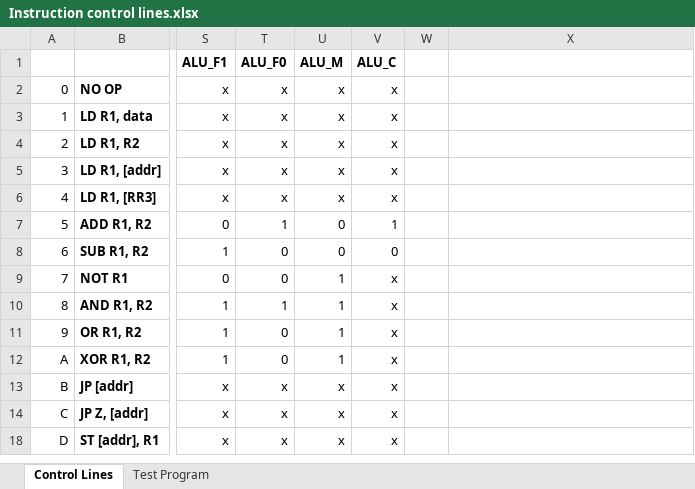
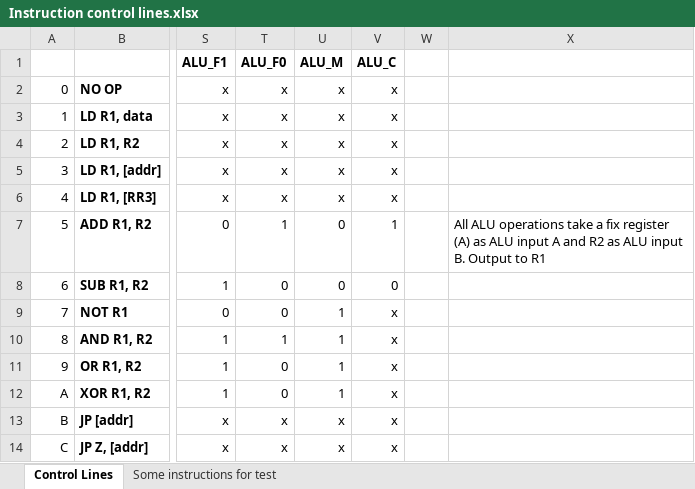
Before and after one commit to albs-br/jaca, an Excel workbook: 2nd gen - 8 bit cpu/Instruction control lines.xlsx, sheet Control Lines, drawn as a sheet; only a part is shown, gaps mark what is left out; the shorter side is filled out with more unchanged rows; values as stored, in another font and other column widths than the file's, no borders; the diff names each change by its address in the sheet, - before the commit and + after, or states it on an @@ line.

```diff
--- a/2nd gen - 8 bit cpu/Instruction control lines.xlsx (sheet Control Lines)
+++ b/2nd gen - 8 bit cpu/Instruction control lines.xlsx (sheet Control Lines)
-sheet tab: Test Program
+sheet tab: Some instructions for test
-X7: (empty)
+X7: All ALU operations take a fix register (A) as ALU input A and R2 as ALU input B. Output to R1
```
Also changed, not shown: sheet Some instructions for test, 2nd gen - 8 bit cpu/ISA.xlsx, 3 other files.
